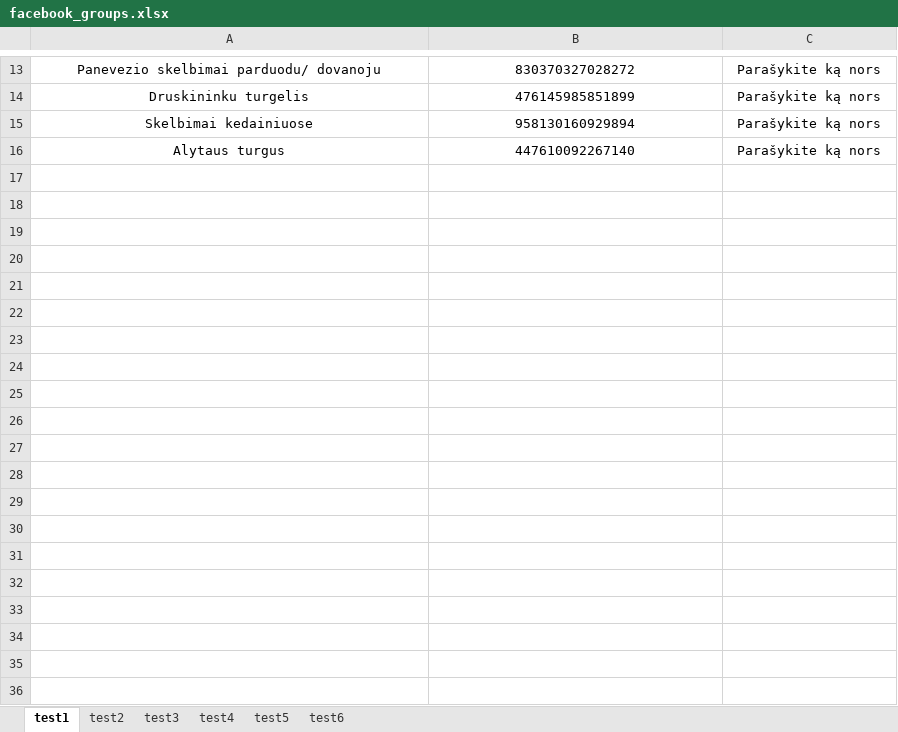
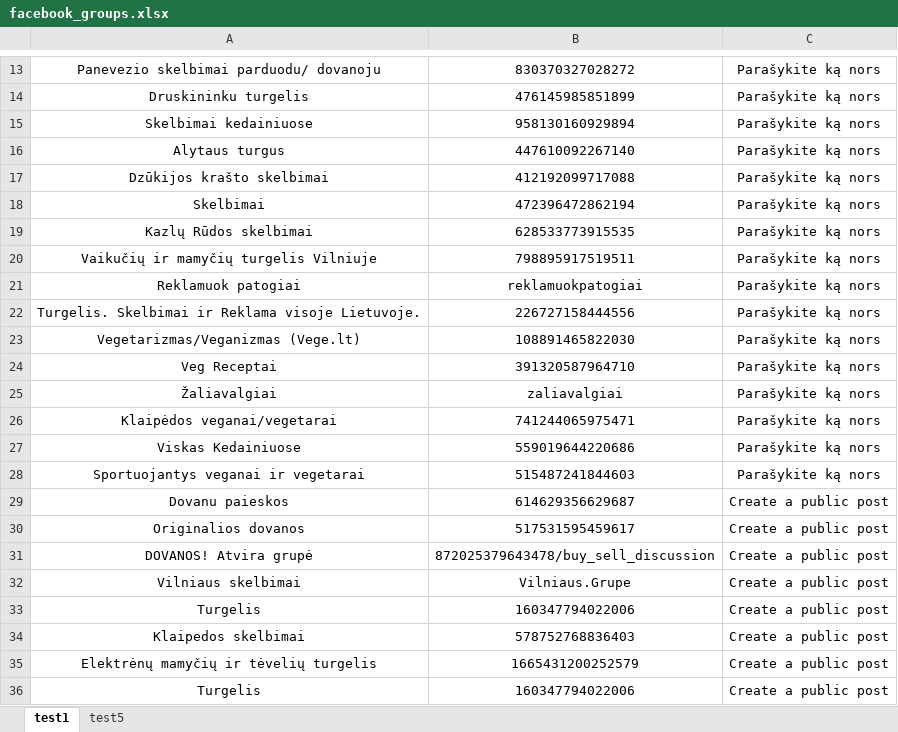
Before and after one commit to azegas/facebook_automated_groups, an Excel workbook: facebook_groups.xlsx, sheet test1, drawn as a sheet; only a part is shown, gaps mark what is left out; values as stored, in another font and other column widths than the file's, no borders; the diff covers the shown part only; the diff names each change by its address in the sheet, - before the commit and + after, or states it on an @@ line.

```diff
--- a/facebook_groups.xlsx (sheet test1)
+++ b/facebook_groups.xlsx (sheet test1)
-sheet tab: test2
-sheet tab: test3
-sheet tab: test4
-sheet tab: test6
+row 17: Dzūkijos krašto skelbimai | 412192099717088 | Parašykite ką nors
+row 18: Skelbimai | 472396472862194 | Parašykite ką nors
+row 19: Kazlų Rūdos skelbimai | 628533773915535 | Parašykite ką nors
+row 20: Vaikučių ir mamyčių turgelis Vilniuje | 798895917519511 | Parašykite ką nors
+row 21: Reklamuok patogiai | reklamuokpatogiai | Parašykite ką nors
+row 22: Turgelis. Skelbimai ir Reklama visoje Lietuvoje. | 226727158444556 | Parašykite ką nors
+row 23: Vegetarizmas/Veganizmas (Vege.lt) | 108891465822030 | Parašykite ką nors
+row 24: Veg Receptai | 391320587964710 | Parašykite ką nors
+row 25: Žaliavalgiai | zaliavalgiai | Parašykite ką nors
+row 26: Klaipėdos veganai/vegetarai | 741244065975471 | Parašykite ką nors
+row 27: Viskas Kedainiuose | 559019644220686 | Parašykite ką nors
+row 28: Sportuojantys veganai ir vegetarai | 515487241844603 | Parašykite ką nors
+row 29: Dovanu paieskos | 614629356629687 | Create a public post
+row 30: Originalios dovanos | 517531595459617 | Create a public post
+row 31: DOVANOS! Atvira grupė | 872025379643478/buy_sell_discussion | Create a public post
+row 32: Vilniaus skelbimai | Vilniaus.Grupe | Create a public post
+row 33: Turgelis | 160347794022006 | Create a public post
+row 34: Klaipedos skelbimai | 578752768836403 | Create a public post
+row 35: Elektrėnų mamyčių ir tėvelių turgelis | 1665431200252579 | Create a public post
+row 36: Turgelis | 160347794022006 | Create a public post
```
Also changed, not shown: 30 added rows elsewhere in this sheet, sheet test5.
